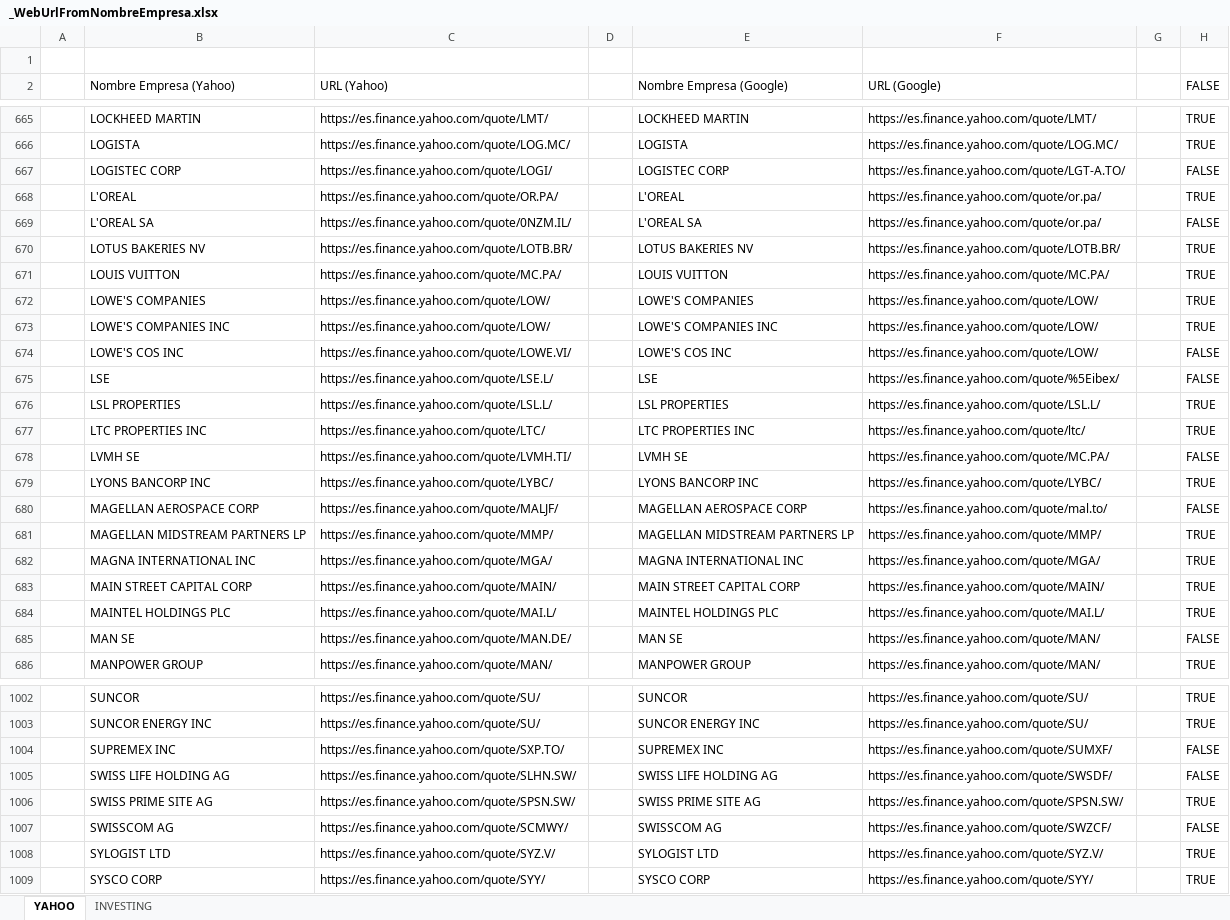
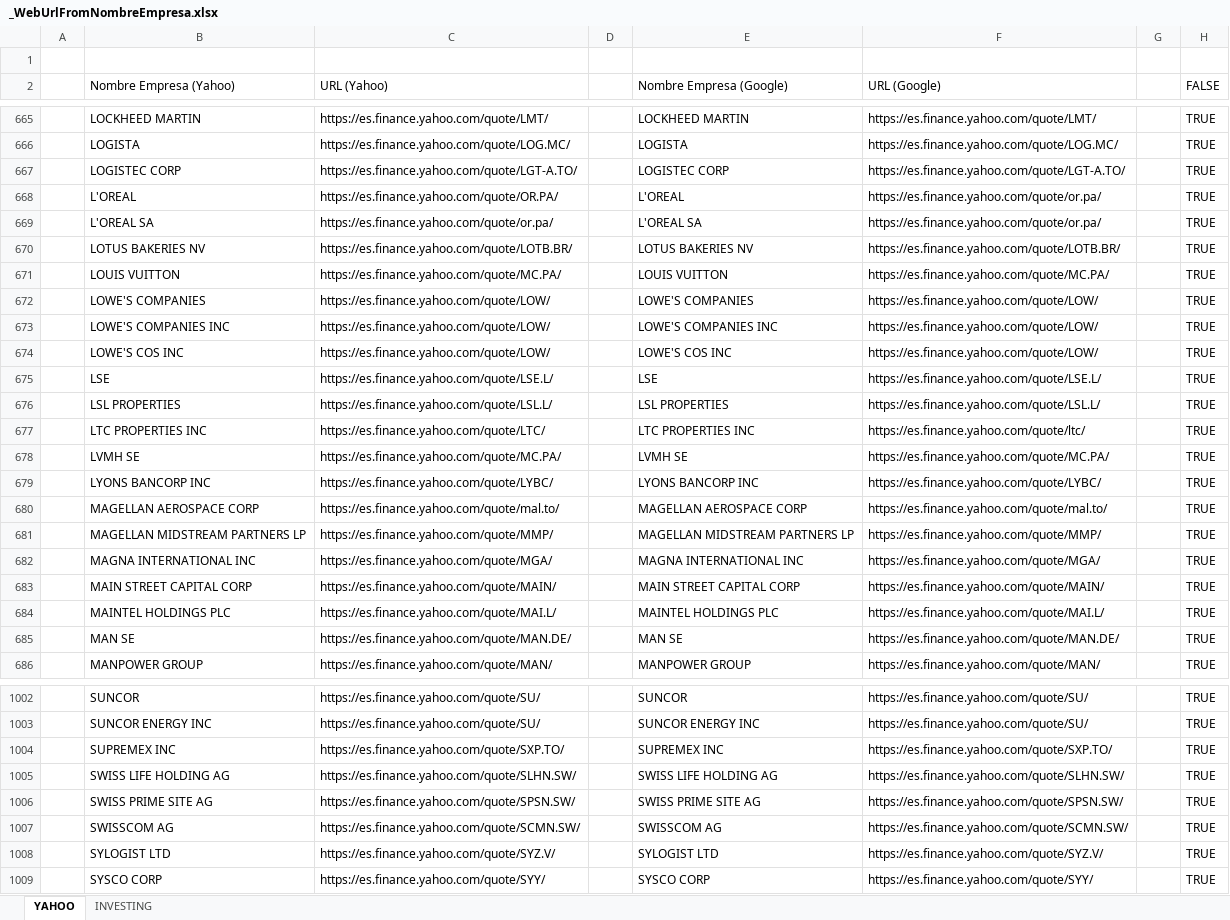
Before and after one commit to jsubiasm/markets_data, an Excel workbook: Screenshots/_WebUrlFromNombreEmpresa.xlsx, sheet YAHOO, drawn as a sheet; only a part is shown, gaps mark what is left out; values as stored, in another font and other column widths than the file's, no cell formats; the diff covers the shown part only; the diff names each change by its address in the sheet, - before the commit and + after, or states it on an @@ line.

```diff
--- a/Screenshots/_WebUrlFromNombreEmpresa.xlsx (sheet YAHOO)
+++ b/Screenshots/_WebUrlFromNombreEmpresa.xlsx (sheet YAHOO)
-C667 (URL (Yahoo)): https://es.finance.yahoo.com/quote/LOGI/
+C667 (URL (Yahoo)): https://es.finance.yahoo.com/quote/LGT-A.TO/
-H667 (FALSE): FALSE
+H667 (FALSE): TRUE
-C669 (URL (Yahoo)): https://es.finance.yahoo.com/quote/0NZM.IL/
+C669 (URL (Yahoo)): https://es.finance.yahoo.com/quote/or.pa/
-H669 (FALSE): FALSE
+H669 (FALSE): TRUE
-C674 (URL (Yahoo)): https://es.finance.yahoo.com/quote/LOWE.VI/
+C674 (URL (Yahoo)): https://es.finance.yahoo.com/quote/LOW/
-H674:H675 (FALSE): FALSE
+H674:H675 (FALSE): TRUE
-F675 (URL (Google)): https://es.finance.yahoo.com/quote/%5Eibex/
+F675 (URL (Google)): https://es.finance.yahoo.com/quote/LSE.L/
-C678 (URL (Yahoo)): https://es.finance.yahoo.com/quote/LVMH.TI/
+C678 (URL (Yahoo)): https://es.finance.yahoo.com/quote/MC.PA/
-H678 (FALSE): FALSE
+H678 (FALSE): TRUE
-C680 (URL (Yahoo)): https://es.finance.yahoo.com/quote/MALJF/
+C680 (URL (Yahoo)): https://es.finance.yahoo.com/quote/mal.to/
-H680 (FALSE): FALSE
+H680 (FALSE): TRUE
-F685 (URL (Google)): https://es.finance.yahoo.com/quote/MAN/
+F685 (URL (Google)): https://es.finance.yahoo.com/quote/MAN.DE/
-H685 (FALSE): FALSE
+H685 (FALSE): TRUE
-F1004 (URL (Google)): https://es.finance.yahoo.com/quote/SUMXF/
+F1004 (URL (Google)): https://es.finance.yahoo.com/quote/SXP.TO/
-H1004:H1005 (FALSE): FALSE
+H1004:H1005 (FALSE): TRUE
-F1005 (URL (Google)): https://es.finance.yahoo.com/quote/SWSDF/
+F1005 (URL (Google)): https://es.finance.yahoo.com/quote/SLHN.SW/
-C1007 (URL (Yahoo)): https://es.finance.yahoo.com/quote/SCMWY/
+C1007 (URL (Yahoo)): https://es.finance.yahoo.com/quote/SCMN.SW/
-F1007 (URL (Google)): https://es.finance.yahoo.com/quote/SWZCF/
+F1007 (URL (Google)): https://es.finance.yahoo.com/quote/SCMN.SW/
-H1007 (FALSE): FALSE
+H1007 (FALSE): TRUE
```
Also changed, not shown: 169 edited cells elsewhere in this sheet, cell formats.
